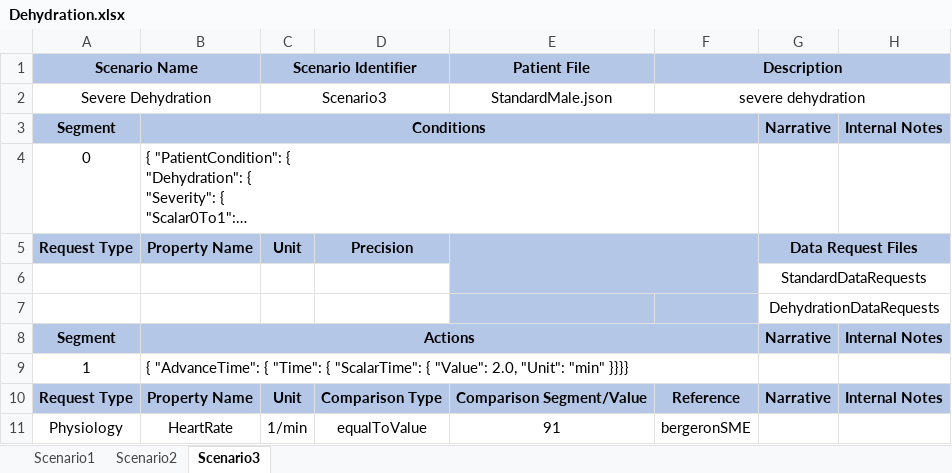
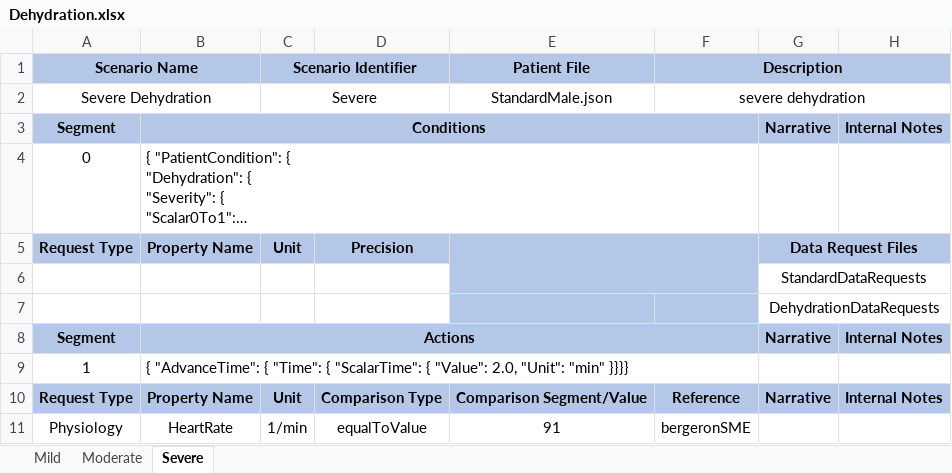
Before and after one commit to Buzzardleg2000/Pulse, an Excel workbook: data/human/adult/validation/Scenarios/Dehydration.xlsx, sheet Severe, drawn as a sheet; long unchanged cells end in …; values as stored, in another font and other column widths than the file's, no borders; the diff names each change by its address in the sheet, - before the commit and + after, or states it on an @@ line.

Commit message:
Add dehydration to the test suite Renamed scenarios to be better named

```diff
--- a/data/human/adult/validation/Scenarios/Dehydration.xlsx (sheet Severe)
+++ b/data/human/adult/validation/Scenarios/Dehydration.xlsx (sheet Severe)
-sheet tab: Scenario1
+sheet tab: Mild
-sheet tab: Scenario2
+sheet tab: Moderate
-sheet tab: Scenario3
+sheet tab: Severe
-C2 (Scenario Identifier): Scenario3
+C2 (Scenario Identifier): Severe
```
Also changed, not shown: sheet Mild, sheet Moderate, 3 other files.
